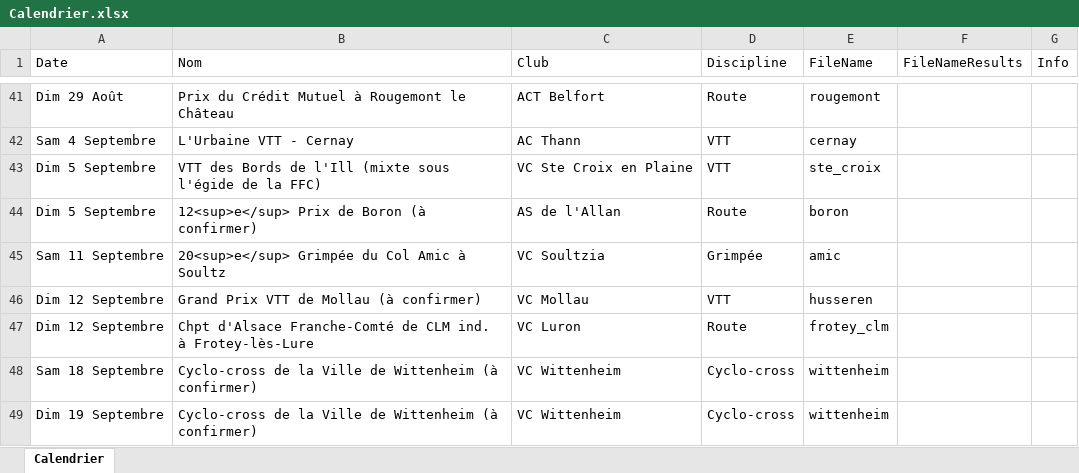
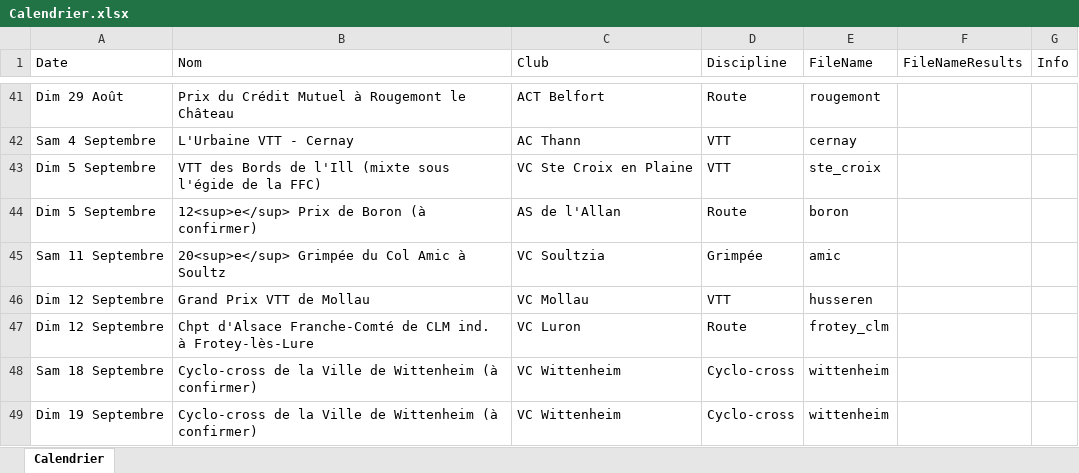
Before and after one commit to FlorianKohler/68-FSGT-Cyclisme-Alsace, an Excel workbook: Calendrier.xlsx, sheet Calendrier, drawn as a sheet; only a part is shown, gaps mark what is left out; values as stored, in another font and other column widths than the file's, no borders; the diff names each change by its address in the sheet, - before the commit and + after, or states it on an @@ line.

Commit message:
Confirmation Mollau

```diff
--- a/Calendrier.xlsx (sheet Calendrier)
+++ b/Calendrier.xlsx (sheet Calendrier)
-B46 (Nom): Grand Prix VTT de Mollau (à confirmer)
+B46 (Nom): Grand Prix VTT de Mollau
```
Also changed, not shown: 1 other file.
